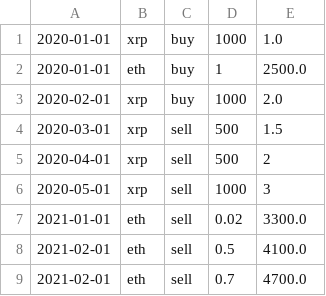
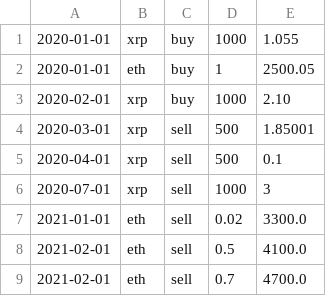
Before and after one commit to uxinnuendo/crypto-tax, a CSV file: crypto-data.csv, drawn as a sheet.

```diff
--- a/crypto-data.csv
+++ b/crypto-data.csv
@@ -1,7 +1,7 @@
-2020-01-01,xrp,buy,1000,1.0
-2020-01-01,eth,buy,1,2500.0
-2020-02-01,xrp,buy,1000,2.0
-2020-03-01,xrp,sell,500,1.5
-2020-04-01,xrp,sell,500,2
-2020-05-01,xrp,sell,1000,3
+2020-01-01,xrp,buy,1000,1.055
+2020-01-01,eth,buy,1,2500.05
+2020-02-01,xrp,buy,1000,2.10
+2020-03-01,xrp,sell,500,1.85001
+2020-04-01,xrp,sell,500,0.1
+2020-07-01,xrp,sell,1000,3
 2021-01-01,eth,sell,0.02,3300.0
```
Also changed, not shown: 1 other file.
